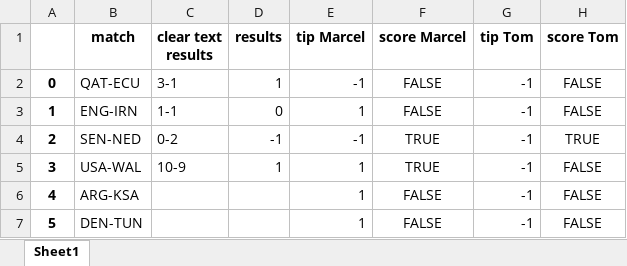
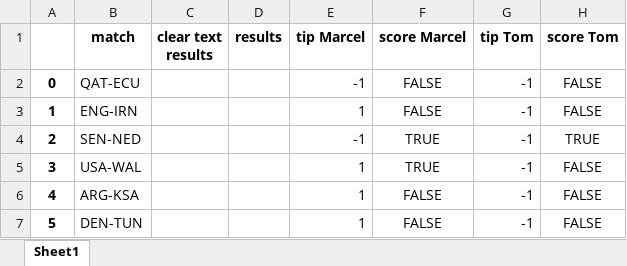
Before and after one commit to marcelcech/WorldCupBettings2022, an Excel workbook: backend/database.xlsx, sheet Sheet1, drawn as a sheet; only a part is shown; values as stored, in another font and other column widths than the file's, no borders; the diff names each change by its address in the sheet, - before the commit and + after, or states it on an @@ line.

Commit message:
Update database.xlsx

```diff
--- a/backend/database.xlsx (sheet Sheet1)
+++ b/backend/database.xlsx (sheet Sheet1)
-C2 (clear text results): 3-1
+C2 (clear text results): (empty)
-D2 (results): 1
+D2 (results): (empty)
-C3 (clear text results): 1-1
+C3 (clear text results): (empty)
-D3 (results): 0
+D3 (results): (empty)
-C4 (clear text results): 0-2
+C4 (clear text results): (empty)
-D4 (results): -1
+D4 (results): (empty)
-C5 (clear text results): 10-9
+C5 (clear text results): (empty)
-D5 (results): 1
+D5 (results): (empty)
```
